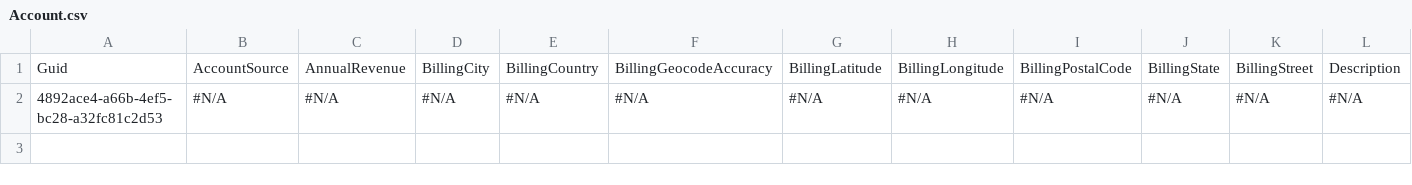
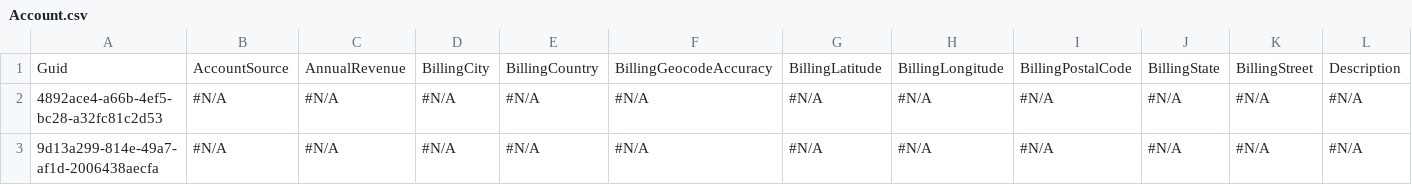
Before and after one commit to mmalanowski-vcs/testinsert2, a CSV file: Account.csv, drawn as a sheet; only a part is shown; rows hold the shown columns only; the diff names each change by its address in the sheet, - before the commit and + after, or states it on an @@ line.

```diff
--- a/Account.csv
+++ b/Account.csv
+row 3: 9d13a299-814e-49a7-af1d-2006438aecfa | #N/A | #N/A | #N/A | #N/A | #N/A | #N/A | #N/A | #N/A | #N/A | #N/A | #N/A
```
